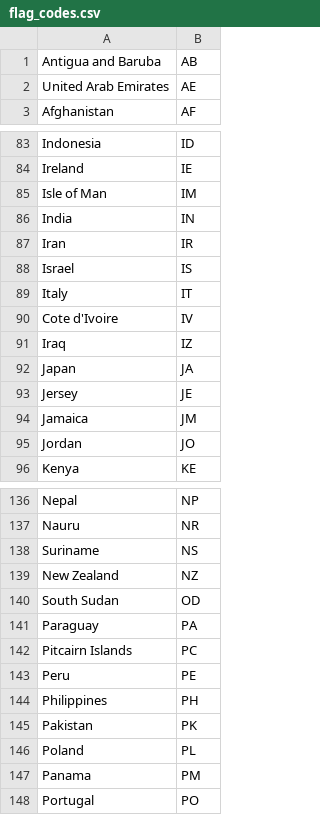
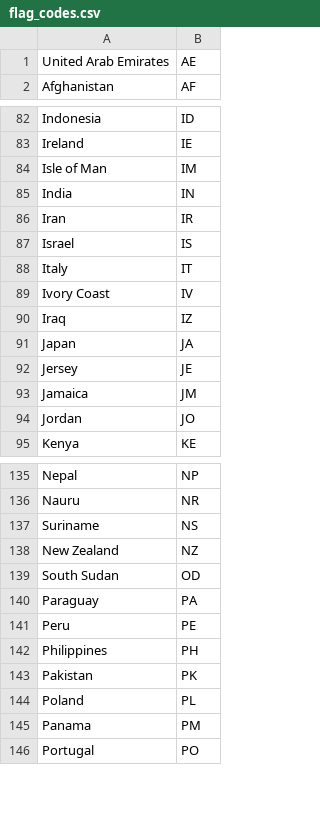
Before and after one commit to JohnAguZ/JA_Flags_Quiz, a CSV file: flag_codes.csv, drawn as a sheet; only a part is shown, gaps mark what is left out.

```diff
--- a/flag_codes.csv
+++ b/flag_codes.csv
@@ -1,2 +1 @@
-Antigua and Baruba,AB
 United Arab Emirates,AE
@@ -89,3 +88,3 @@ Israel,IS
 Italy,IT
-Cote d'Ivoire,IV
+Ivory Coast,IV
 Iraq,IZ
@@ -141,3 +140,2 @@ South Sudan,OD
 Paraguay,PA
-Pitcairn Islands,PC
 Peru,PE
```
Also changed, not shown: 7 other files.
